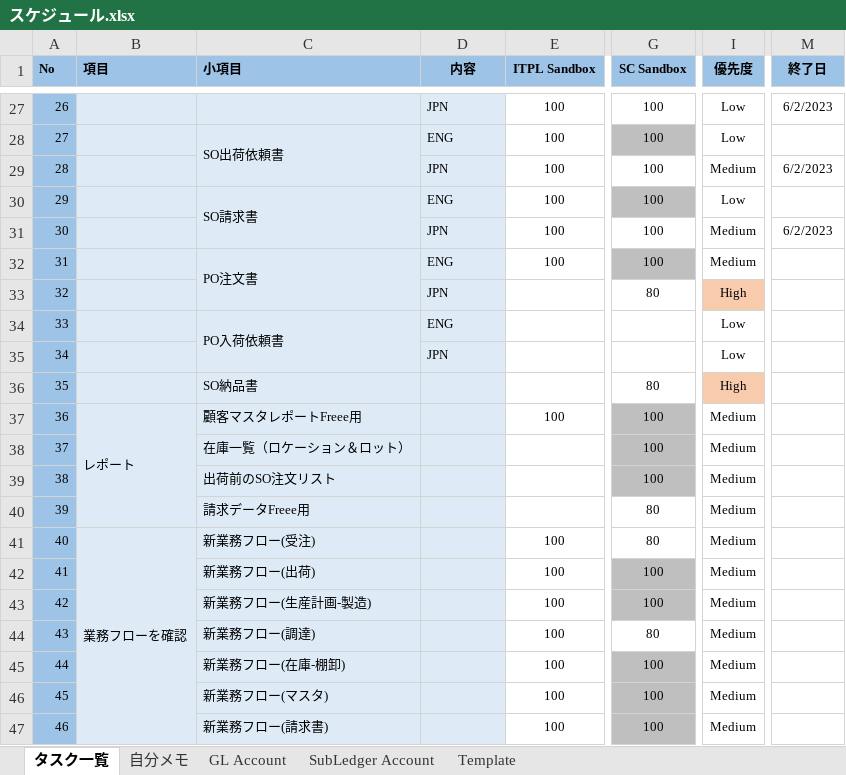
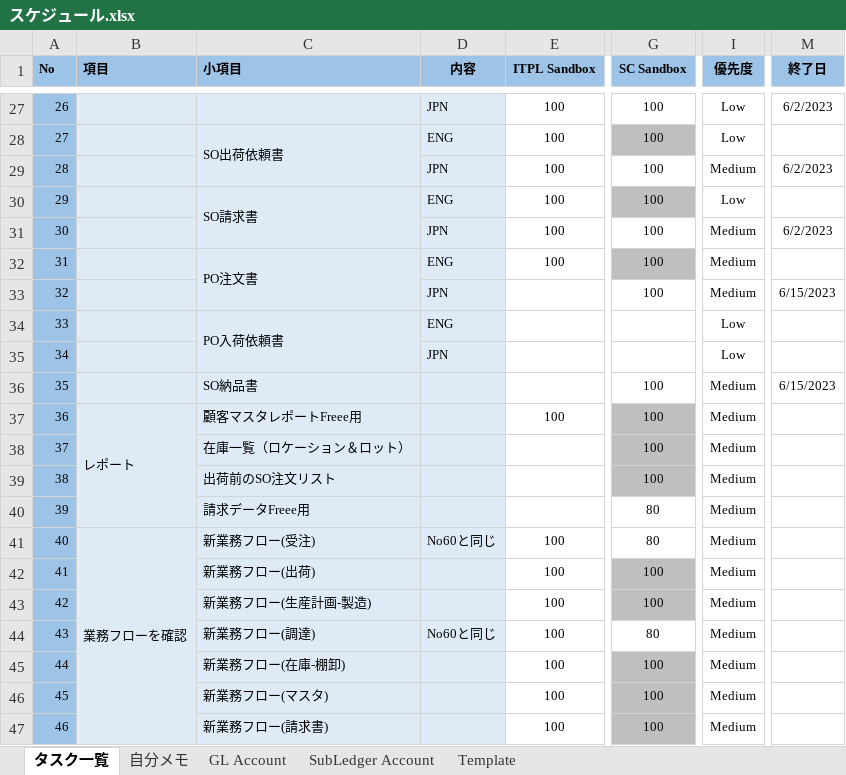
Before and after one commit to VienSync/Rootstock_SC, an Excel workbook: 2.スケジュール/スケジュール.xlsx, sheet タスク一覧, drawn as a sheet; only a part is shown, gaps mark what is left out; values as stored, in another font and other column widths than the file's, no borders; conditional formats not drawn; the diff covers the shown part only; the diff names each change by its address in the sheet, - before the commit and + after, or states it on an @@ line.

```diff
--- a/2.スケジュール/スケジュール.xlsx (sheet タスク一覧)
+++ b/2.スケジュール/スケジュール.xlsx (sheet タスク一覧)
-G33 (SC Sandbox): 80
+G33 (SC Sandbox): 100
-I33 (優先度): High
+I33 (優先度): Medium
-I33 fill: #F8CBAD
+I33 fill: none
-M33 (終了日): (empty)
+M33 (終了日): 6/15/2023
-G36 (SC Sandbox): 80
+G36 (SC Sandbox): 100
-I36 (優先度): High
+I36 (優先度): Medium
-I36 fill: #F8CBAD
+I36 fill: none
-M36 (終了日): (empty)
+M36 (終了日): 6/15/2023
-D41 (内容): (empty)
+D41 (内容): No60と同じ
-D44 (内容): (empty)
+D44 (内容): No60と同じ
```
Also changed, not shown: 9 added rows, 56 edited cells and cell formats elsewhere in this sheet, 22 other files.
